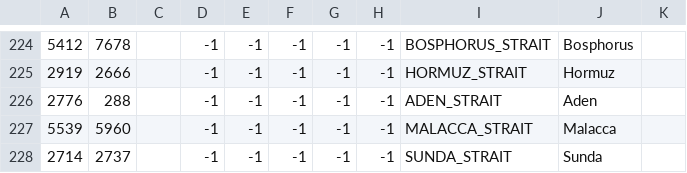
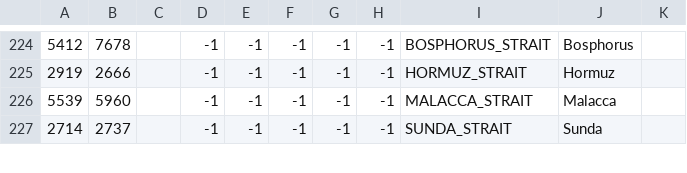
Before and after one commit to LeXus21251/CDL, a CSV file: map/adjacencies.csv, drawn as a sheet; only a part is shown, gaps mark what is left out; the diff names each change by its address in the sheet, - before the commit and + after, or states it on an @@ line.

```diff
--- a/map/adjacencies.csv
+++ b/map/adjacencies.csv
-row 226: 2776 | 288 |  | -1 | -1 | -1 | -1 | -1 | ADEN_STRAIT | Aden
```
Also changed, not shown: 57 other files.
